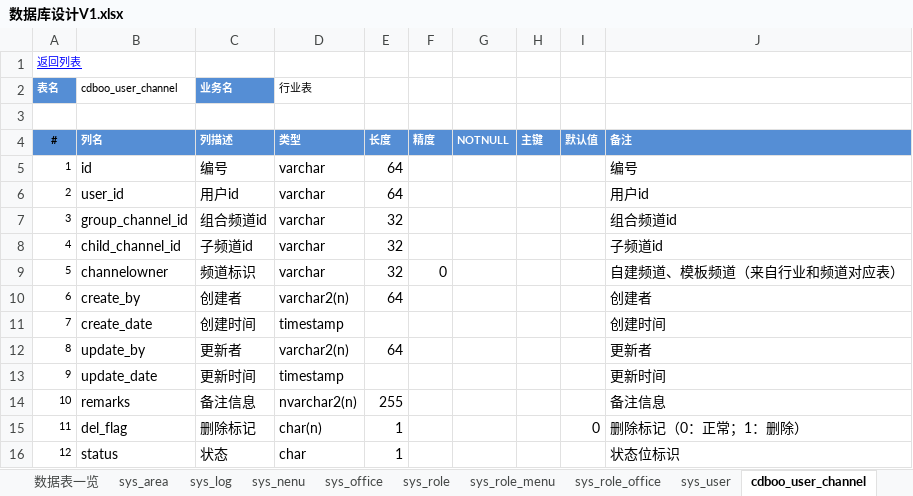
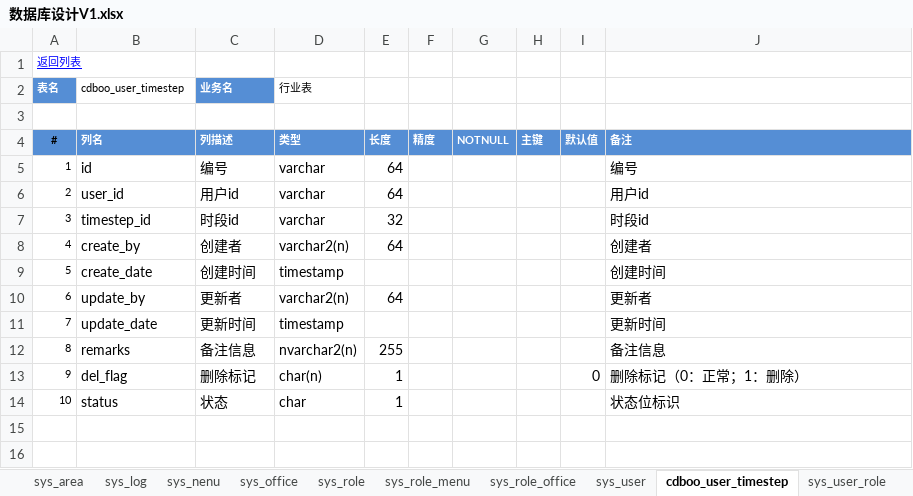
Before and after one commit to wangning82/CDBOO, an Excel workbook: doc/4、设计/数据库设计V1.xlsx, sheet cdboo_user_timestep, drawn as a sheet; values as stored, in another font and other column widths than the file's, no borders; removed rows and columns are numbered as before the commit, all else as after; the diff names each change by its address in the sheet, - before the commit and + after, or states it on an @@ line.

```diff
--- a/doc/4、设计/数据库设计V1.xlsx (sheet cdboo_user_timestep)
+++ b/doc/4、设计/数据库设计V1.xlsx (sheet cdboo_user_timestep)
-sheet tab: cdboo_user_channel
+sheet tab: cdboo_user_timestep
-B2: cdboo_user_channel
+B2: cdboo_user_timestep
-row 7: 3 | group_channel_id | 组合频道id | varchar | 32 |  |  |  |  | 组合频道id
-row 8: 4 | child_channel_id | 子频道id | varchar | 32 |  |  |  |  | 子频道id
-row 9: 5 | channelowner | 频道标识 | varchar | 32 | 0 |  |  |  | 自建频道、模板频道（来自行业和频道对应表）
+row 7: 3 | timestep_id | 时段id | varchar | 32 |  |  |  |  | 时段id
@@ column A (表名) renumbered from row 8 down @@
```
Also changed, not shown: sheet cdboo_child_channel, sheet cdboo_group_channel, sheet cdboo_timestep, sheet 数据表一览, sheet cdboo_channel_timestep, sheet cdboo_business_timestep, 2 more sheets, other sheet tabs, 4 other files.
